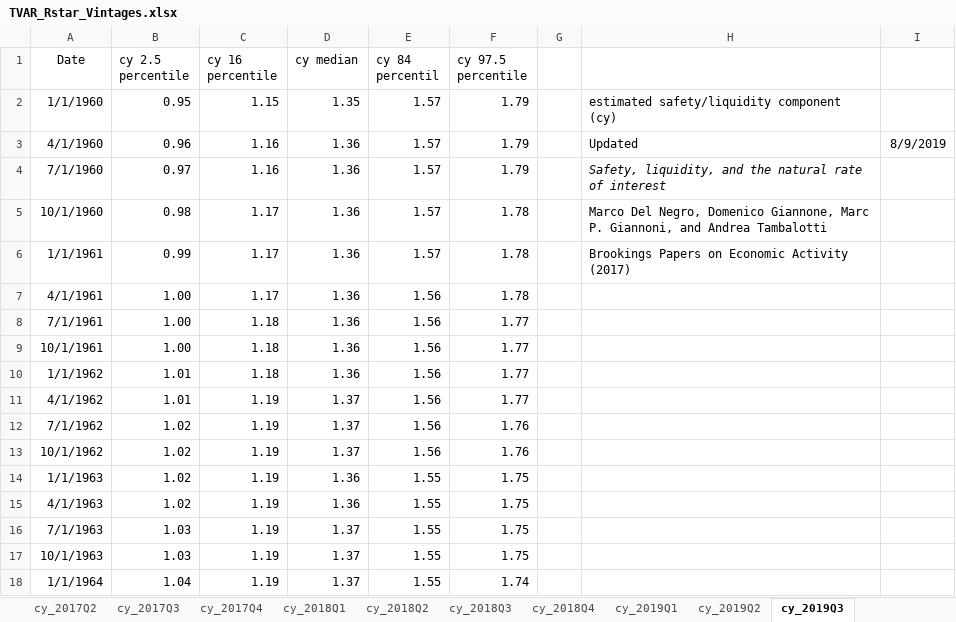
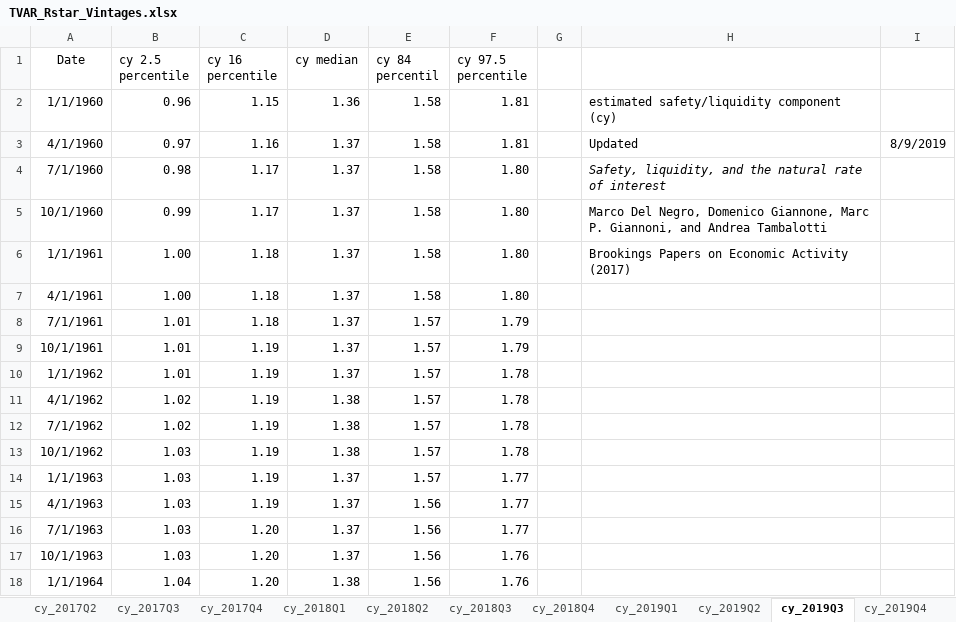
Before and after one commit to FRBNY-DSGE/rstarBrookings2017, an Excel workbook: update/TVAR_Rstar_Vintages.xlsx, sheet cy_2019Q3, drawn as a sheet; only a part is shown; values as stored, in another font and other column widths than the file's, no borders; the diff covers the shown part only; the diff names each change by its address in the sheet, - before the commit and + after, or states it on an @@ line.

```diff
--- a/update/TVAR_Rstar_Vintages.xlsx (sheet cy_2019Q3)
+++ b/update/TVAR_Rstar_Vintages.xlsx (sheet cy_2019Q3)
+sheet tab: cy_2019Q4
-B2 (cy 2.5 percentile): 0.95
+B2 (cy 2.5 percentile): 0.96
-D2 (cy median): 1.35
+D2 (cy median): 1.36
-E2:E6 (cy 84 percentil): 1.57
+E2:E6 (cy 84 percentil): 1.58
-F2:F3 (cy 97.5 percentile): 1.79
+F2:F3 (cy 97.5 percentile): 1.81
-B3 (cy 2.5 percentile): 0.96
+B3 (cy 2.5 percentile): 0.97
-D3:D10 (cy median): 1.36
+D3:D10 (cy median): 1.37
-B4 (cy 2.5 percentile): 0.97
+B4 (cy 2.5 percentile): 0.98
-C4 (cy 16 percentile): 1.16
+C4 (cy 16 percentile): 1.17
-F4 (cy 97.5 percentile): 1.79
+F4 (cy 97.5 percentile): 1.80
-B5 (cy 2.5 percentile): 0.98
+B5 (cy 2.5 percentile): 0.99
-F5:F7 (cy 97.5 percentile): 1.78
+F5:F7 (cy 97.5 percentile): 1.80
-B6 (cy 2.5 percentile): 0.99
+B6 (cy 2.5 percentile): 1.00
-C6:C7 (cy 16 percentile): 1.17
+C6:C7 (cy 16 percentile): 1.18
-E7 (cy 84 percentil): 1.56
+E7 (cy 84 percentil): 1.58
-B8:B9 (cy 2.5 percentile): 1.00
+B8:B9 (cy 2.5 percentile): 1.01
-E8:E13 (cy 84 percentil): 1.56
+E8:E13 (cy 84 percentil): 1.57
-F8:F9 (cy 97.5 percentile): 1.77
+F8:F9 (cy 97.5 percentile): 1.79
-C9:C10 (cy 16 percentile): 1.18
+C9:C10 (cy 16 percentile): 1.19
-F10:F11 (cy 97.5 percentile): 1.77
+F10:F11 (cy 97.5 percentile): 1.78
-B11 (cy 2.5 percentile): 1.01
+B11 (cy 2.5 percentile): 1.02
-D11:D13 (cy median): 1.37
+D11:D13 (cy median): 1.38
-F12:F13 (cy 97.5 percentile): 1.76
+F12:F13 (cy 97.5 percentile): 1.78
-B13:B15 (cy 2.5 percentile): 1.02
+B13:B15 (cy 2.5 percentile): 1.03
-D14:D15 (cy median): 1.36
+D14:D15 (cy median): 1.37
-E14 (cy 84 percentil): 1.55
+E14 (cy 84 percentil): 1.57
-F14:F16 (cy 97.5 percentile): 1.75
+F14:F16 (cy 97.5 percentile): 1.77
-E15:E18 (cy 84 percentil): 1.55
+E15:E18 (cy 84 percentil): 1.56
-C16:C18 (cy 16 percentile): 1.19
+C16:C18 (cy 16 percentile): 1.20
-F17 (cy 97.5 percentile): 1.75
+F17 (cy 97.5 percentile): 1.76
-D18 (cy median): 1.37
+D18 (cy median): 1.38
-F18 (cy 97.5 percentile): 1.74
+F18 (cy 97.5 percentile): 1.76
```
Also changed, not shown: 680 edited cells elsewhere in this sheet, sheet rstar_2019Q3, other sheet tabs, update/TVAR_Rstar_Comparison.xlsx.
